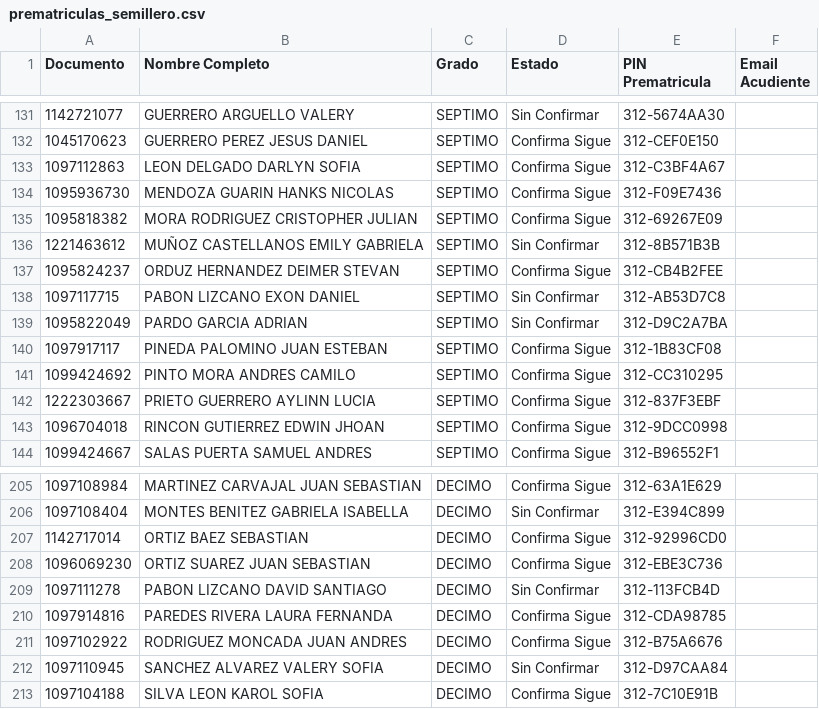
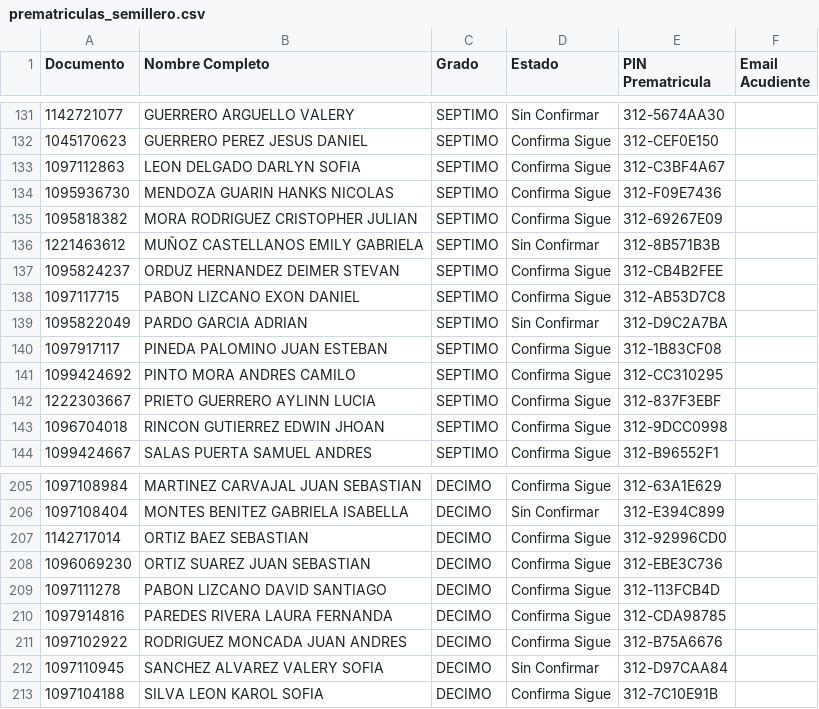
Before and after one commit to csd-digitalweb/sitio-web-csd, a CSV file: src/reserva-cupo/prematriculas_semillero.csv, drawn as a sheet; only a part is shown, gaps mark what is left out.

Commit message:
chore(sync): actualizar cupos y asignación de salones desde EduColombia

```diff
--- a/src/reserva-cupo/prematriculas_semillero.csv
+++ b/src/reserva-cupo/prematriculas_semillero.csv
@@ -137,3 +137,3 @@
 1095824237;ORDUZ HERNANDEZ DEIMER STEVAN;SEPTIMO;Confirma Sigue;312-CB4B2FEE;
-1097117715;PABON LIZCANO EXON DANIEL;SEPTIMO;Sin Confirmar;312-AB53D7C8;
+1097117715;PABON LIZCANO EXON DANIEL;SEPTIMO;Confirma Sigue;312-AB53D7C8;
 1095822049;PARDO GARCIA ADRIAN;SEPTIMO;Sin Confirmar;312-D9C2A7BA;
@@ -208,3 +208,3 @@
 1096069230;ORTIZ SUAREZ JUAN SEBASTIAN;DECIMO;Confirma Sigue;312-EBE3C736;
-1097111278;PABON LIZCANO DAVID SANTIAGO;DECIMO;Sin Confirmar;312-113FCB4D;
+1097111278;PABON LIZCANO DAVID SANTIAGO;DECIMO;Confirma Sigue;312-113FCB4D;
 1097914816;PAREDES RIVERA LAURA FERNANDA;DECIMO;Confirma Sigue;312-CDA98785;
```
Also changed, not shown: 1 other file.
